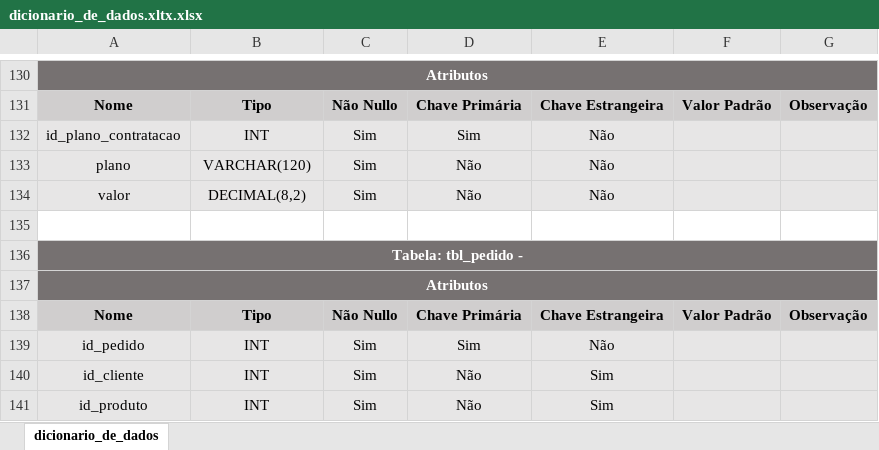
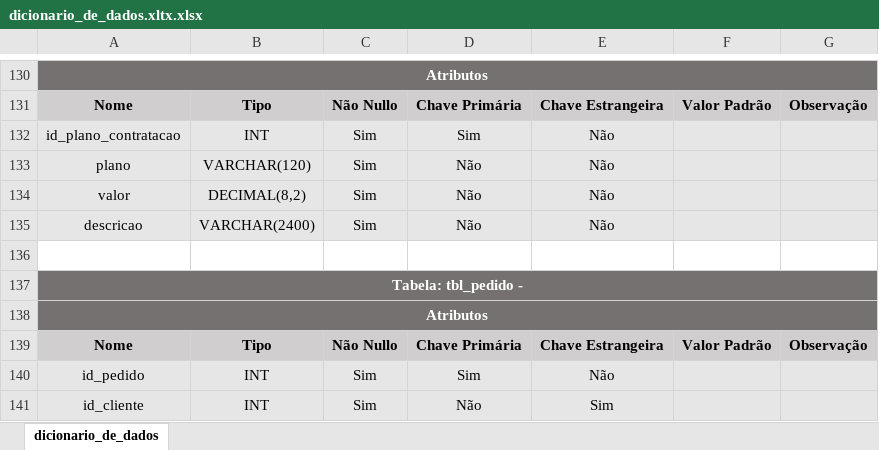
Before and after one commit to kah-eek/Portal-Auto-Center, an Excel workbook: database/dicionario/dicionario_de_dados.xltx.xlsx, sheet dicionario_de_dados, drawn as a sheet; only a part is shown, gaps mark what is left out; the shorter side is filled out with more unchanged rows; values as stored, in another font and other column widths than the file's, no borders; the diff names each change by its address in the sheet, - before the commit and + after, or states it on an @@ line.

Commit message:
adiciona o campo descricao na tbl_plano_contratacao

```diff
--- a/database/dicionario/dicionario_de_dados.xltx.xlsx (sheet dicionario_de_dados)
+++ b/database/dicionario/dicionario_de_dados.xltx.xlsx (sheet dicionario_de_dados)
+row 135: descricao | VARCHAR(2400) | Sim | Não | Não
```
Also changed, not shown: 2 other files.
